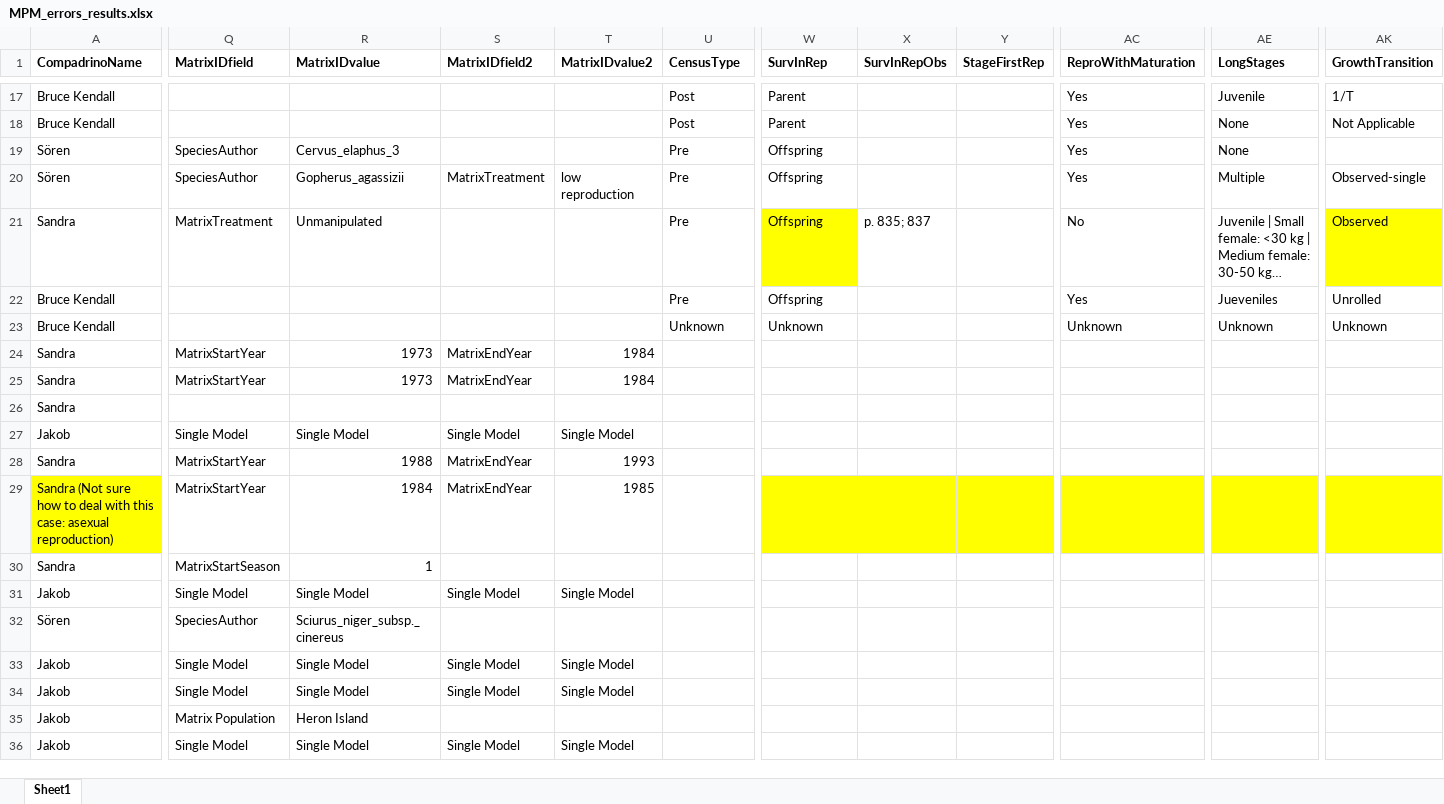
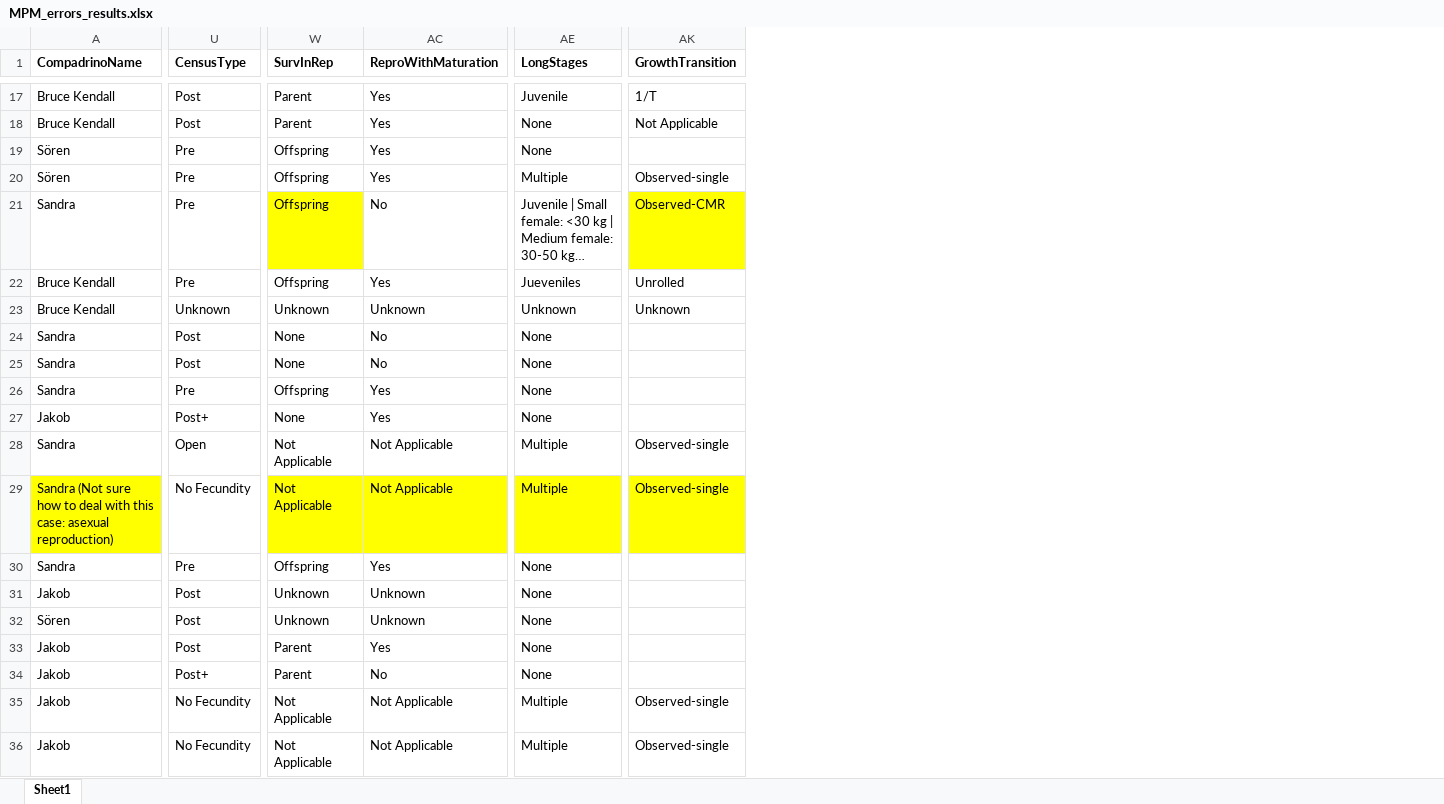
Before and after one commit to BruceKendall/MPM-errors, an Excel workbook: reports/MPM_errors_results.xlsx, sheet Sheet1, drawn as a sheet; only a part is shown, gaps mark what is left out; long unchanged cells end in …; values as stored, in another font and other column widths than the file's, no borders; the diff covers the shown part only; the diff names each change by its address in the sheet, - before the commit and + after, or states it on an @@ line.

Commit message:
My data input!

```diff
--- a/reports/MPM_errors_results.xlsx (sheet Sheet1)
+++ b/reports/MPM_errors_results.xlsx (sheet Sheet1)
@@ column Q (MatrixIDfield) hidden, rows 19-36: SpeciesAuthor | SpeciesAuthor | MatrixTreatment |  |  | MatrixStartYear | MatrixStartYear |  | Single Model | MatrixStartYear | MatrixStartYear | MatrixStartSeason | Single Model | SpeciesAuthor | Single Model | Single Model | Matrix Population | Single Model @@
@@ column R (MatrixIDvalue) hidden, rows 19-36: Cervus_elaphus_3 | Gopherus_agassizii | Unmanipulated |  |  | 1973 | 1973 |  | Single Model | 1988 | 1984 | 1 | Single Model | Sciurus_niger_subsp._cinereus | Single Model | Single Model | Heron Island | Single Model @@
@@ column S (MatrixIDfield2) hidden, rows 20-36: MatrixTreatment |  |  |  | MatrixEndYear | MatrixEndYear |  | Single Model | MatrixEndYear | MatrixEndYear |  | Single Model |  | Single Model | Single Model |  | Single Model @@
@@ column T (MatrixIDvalue2) hidden, rows 20-36: low reproduction |  |  |  | 1984 | 1984 |  | Single Model | 1993 | 1985 |  | Single Model |  | Single Model | Single Model |  | Single Model @@
@@ column X (SurvInRepObs) hidden, row 21: p. 835; 837 @@
@@ column Y (StageFirstRep) hidden, empty @@
-AK21 (GrowthTransition): Observed
+AK21 (GrowthTransition): Observed-CMR
-U24:U25 (CensusType): (empty)
+U24:U25 (CensusType): Post
-W24:W25 (SurvInRep): (empty)
+W24:W25 (SurvInRep): None
-AC24:AC25 (ReproWithMaturation): (empty)
+AC24:AC25 (ReproWithMaturation): No
-AE24:AE27 (LongStages): (empty)
+AE24:AE27 (LongStages): None
-U26 (CensusType): (empty)
+U26 (CensusType): Pre
-W26 (SurvInRep): (empty)
+W26 (SurvInRep): Offspring
-AC26:AC27 (ReproWithMaturation): (empty)
+AC26:AC27 (ReproWithMaturation): Yes
-U27 (CensusType): (empty)
+U27 (CensusType): Post+
-W27 (SurvInRep): (empty)
+W27 (SurvInRep): None
-U28 (CensusType): (empty)
+U28 (CensusType): Open
-W28:W29 (SurvInRep): (empty)
+W28:W29 (SurvInRep): Not Applicable
-AC28:AC29 (ReproWithMaturation): (empty)
+AC28:AC29 (ReproWithMaturation): Not Applicable
-AE28:AE29 (LongStages): (empty)
+AE28:AE29 (LongStages): Multiple
-AK28:AK29 (GrowthTransition): (empty)
+AK28:AK29 (GrowthTransition): Observed-single
-U29 (CensusType): (empty)
+U29 (CensusType): No Fecundity
-U30 (CensusType): (empty)
+U30 (CensusType): Pre
-W30 (SurvInRep): (empty)
+W30 (SurvInRep): Offspring
-AC30 (ReproWithMaturation): (empty)
+AC30 (ReproWithMaturation): Yes
-AE30:AE34 (LongStages): (empty)
+AE30:AE34 (LongStages): None
-U31:U33 (CensusType): (empty)
+U31:U33 (CensusType): Post
-W31:W32 (SurvInRep): (empty)
+W31:W32 (SurvInRep): Unknown
-AC31:AC32 (ReproWithMaturation): (empty)
+AC31:AC32 (ReproWithMaturation): Unknown
-W33:W34 (SurvInRep): (empty)
+W33:W34 (SurvInRep): Parent
-AC33 (ReproWithMaturation): (empty)
+AC33 (ReproWithMaturation): Yes
-U34 (CensusType): (empty)
+U34 (CensusType): Post+
-AC34 (ReproWithMaturation): (empty)
+AC34 (ReproWithMaturation): No
-U35:U36 (CensusType): (empty)
+U35:U36 (CensusType): No Fecundity
-W35:W36 (SurvInRep): (empty)
+W35:W36 (SurvInRep): Not Applicable
-AC35:AC36 (ReproWithMaturation): (empty)
+AC35:AC36 (ReproWithMaturation): Not Applicable
-AE35:AE36 (LongStages): (empty)
+AE35:AE36 (LongStages): Multiple
-AK35:AK36 (GrowthTransition): (empty)
+AK35:AK36 (GrowthTransition): Observed-single
```
Also changed, not shown: 7 removed columns and 185 edited cells elsewhere in this sheet.
